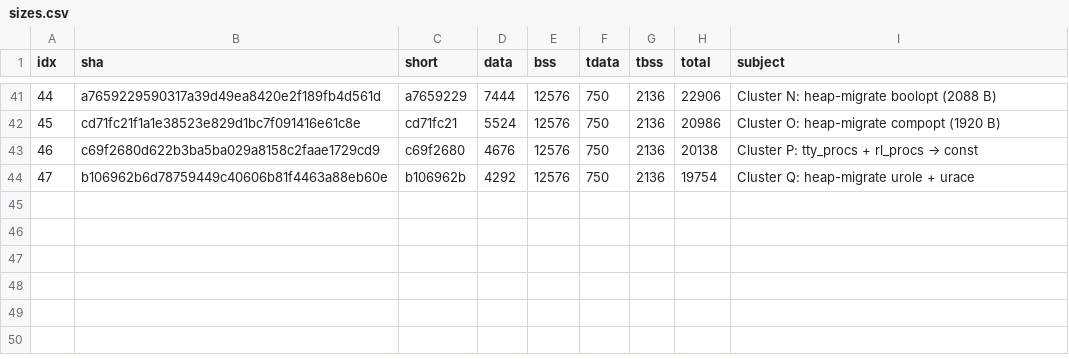
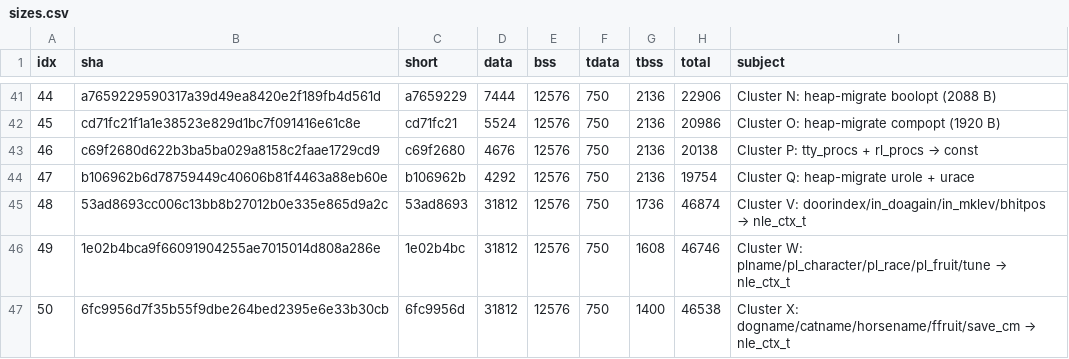
Before and after one commit to liujonathan24/PufferLib, a CSV file: ocean/nethack/experiments/exp_026_globals_plot/sizes.csv, drawn as a sheet; only a part is shown, gaps mark what is left out.

Commit message:
Plot update: clusters V/W/X
Three small per-game-scalar migrations added (doorindex/in_doagain/
in_mklev/bhitpos; plname/pl_character/pl_race/pl_fruit/tune;
dogname/catname/horsename/ffruit/save_cm). Each tracks a small
reduction in tbss as NEARDATA __thread storage moves to per-env
nle_ctx_t heap.

Note: total writable globals is higher than at Cluster Q (19,754 -> 46,538)
because of the mons[] revert in Cluster U — role_init mutates mons[]
so const failed under mprotect of .data.rel.ro. mons[] now lives in
.data as a non-NEARDATA single shared symbol (27,504 bytes), and is
the single largest remaining barrier to multi_shared N>=2.

multi_shared status: N=1 OK, N=2 still crashes.

```diff
--- a/ocean/nethack/experiments/exp_026_globals_plot/sizes.csv
+++ b/ocean/nethack/experiments/exp_026_globals_plot/sizes.csv
@@ -44 +44,4 @@ idx,sha,short,data,bss,tdata,tbss,total,subject
 47,b106962b6d78759449c40606b81f4463a88eb60e,b106962b,4292,12576,750,2136,19754,"Cluster Q: heap-migrate urole + urace"
+48,53ad8693cc006c13bb8b27012b0e335e865d9a2c,53ad8693,31812,12576,750,1736,46874,"Cluster V: doorindex/in_doagain/in_mklev/bhitpos → nle_ctx_t"
+49,1e02b4bca9f66091904255ae7015014d808a286e,1e02b4bc,31812,12576,750,1608,46746,"Cluster W: plname/pl_character/pl_race/pl_fruit/tune → nle_ctx_t"
+50,6fc9956d7f35b55f9dbe264bed2395e6e33b30cb,6fc9956d,31812,12576,750,1400,46538,"Cluster X: dogname/catname/horsename/ffruit/save_cm → nle_ctx_t"
```
Also changed, not shown: 2 other files.
